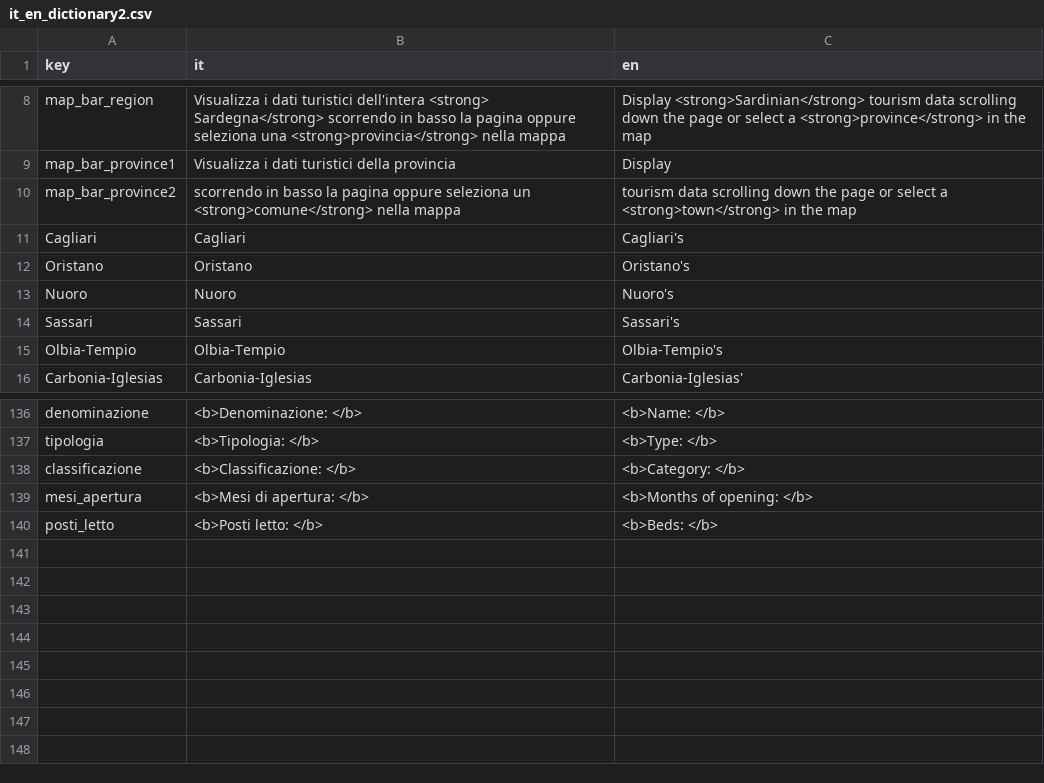
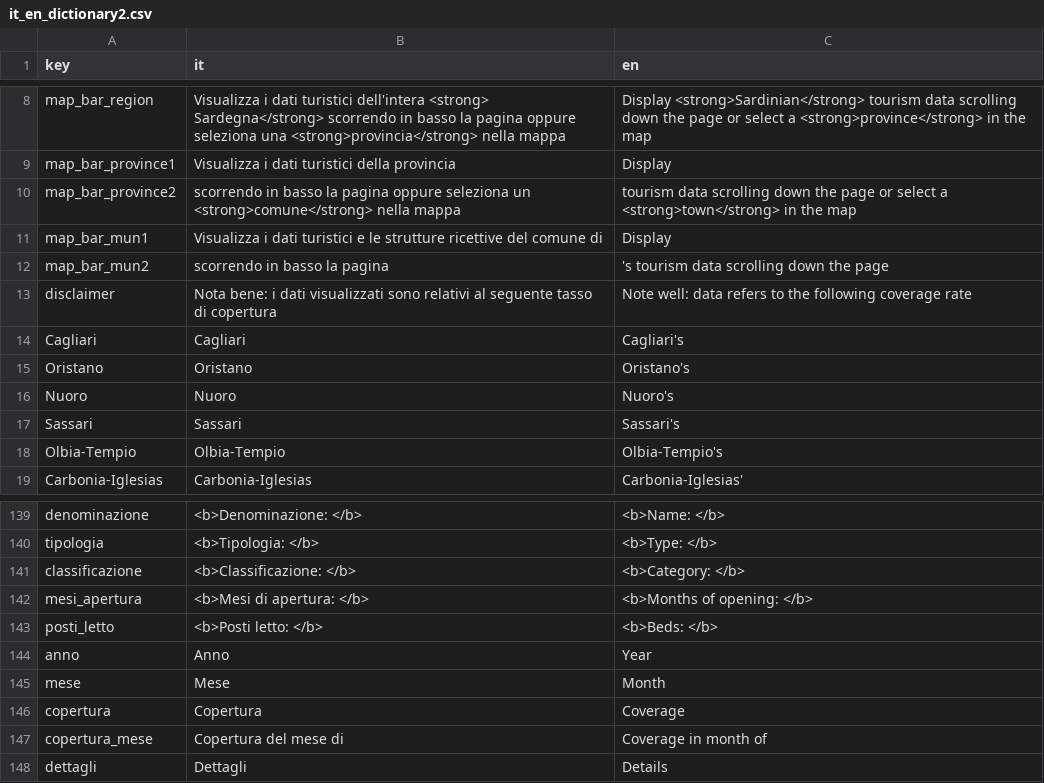
Before and after one commit to sardegnaturismo/DO_shiny, a CSV file: internazionalization/it_en_dictionary2.csv, drawn as a sheet; only a part is shown, gaps mark what is left out; the diff names each change by its address in the sheet, - before the commit and + after, or states it on an @@ line.

Commit message:
* update it to en dictionary * change css to style the accordion panel to display the coverage data

```diff
--- a/internazionalization/it_en_dictionary2.csv
+++ b/internazionalization/it_en_dictionary2.csv
+row 11: map_bar_mun1 | Visualizza i dati turistici e le strutture ricettive del comune di | Display
+row 12: map_bar_mun2 | scorrendo in basso la pagina | 's tourism data scrolling down the page
+row 13: disclaimer | Nota bene: i dati visualizzati sono relativi al seguente tasso di copertura | Note well: data refers to the following coverage rate
+row 144: anno | Anno | Year
+row 145: mese | Mese | Month
+row 146: copertura | Copertura | Coverage
+row 147: copertura_mese | Copertura del mese di | Coverage in month of
+row 148: dettagli | Dettagli | Details
```
Also changed, not shown: 2 other files.
